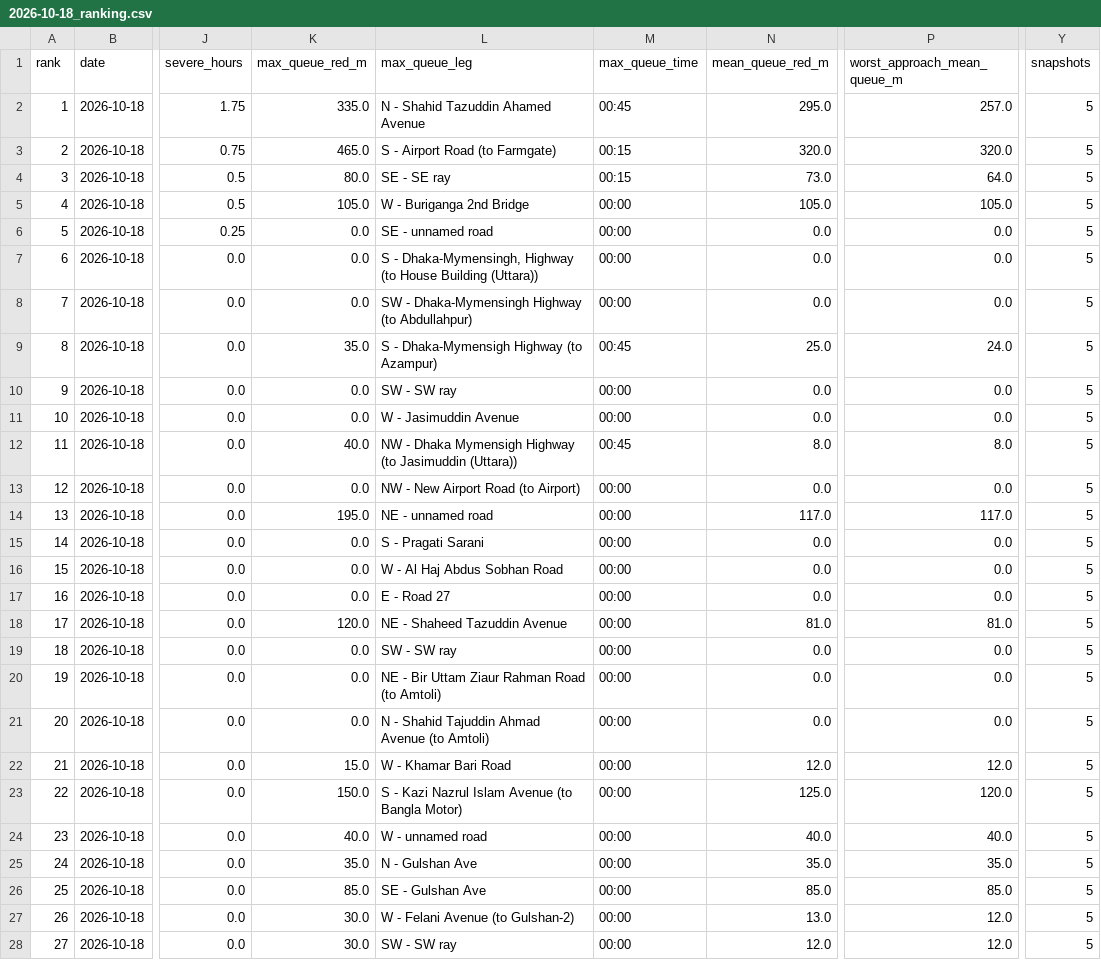
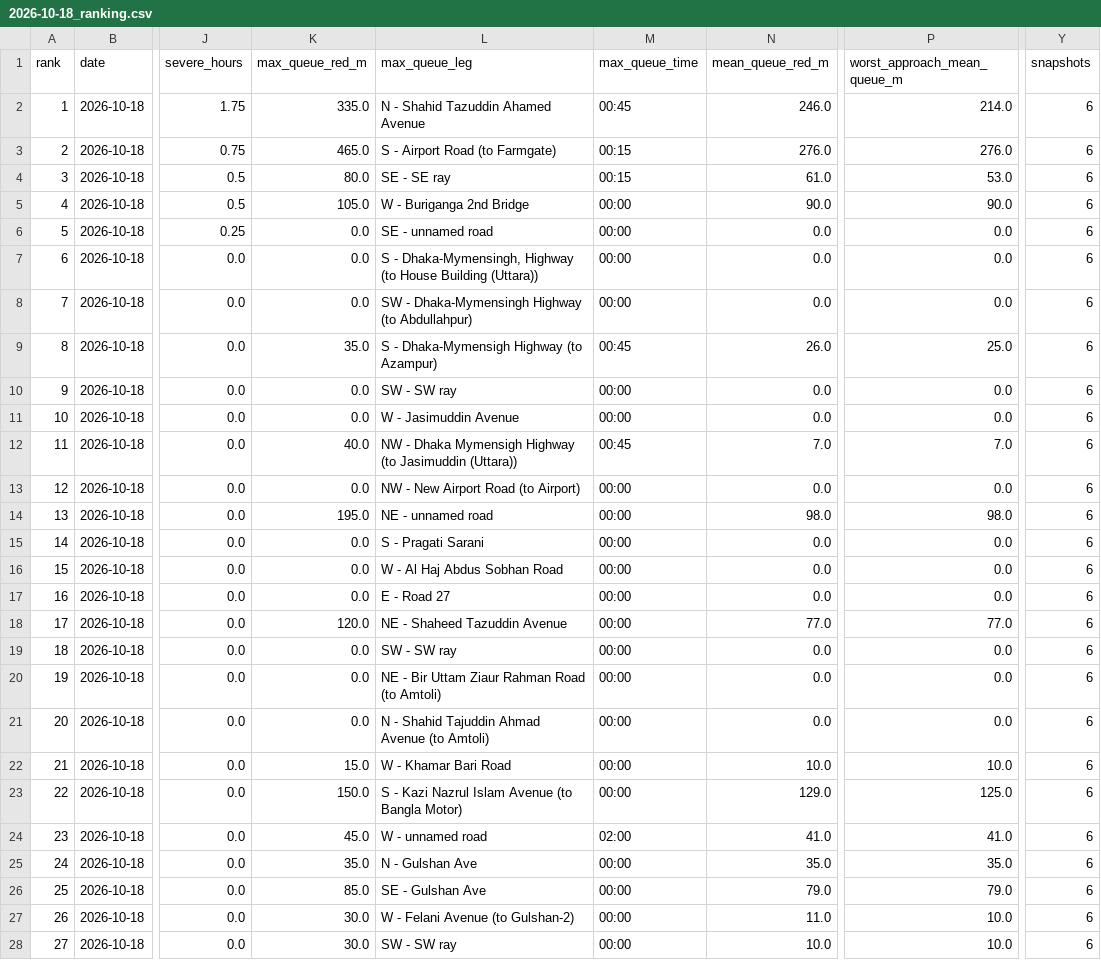
Before and after one commit to wiki-ruhan/Dhaka-Jam-70, a CSV file: data/daily/ranking/2026-10-18_ranking.csv, drawn as a sheet; only a part is shown, gaps mark what is left out; the diff covers the shown part only; the diff names each change by its address in the sheet, - before the commit and + after, or states it on an @@ line.

```diff
--- a/data/daily/ranking/2026-10-18_ranking.csv
+++ b/data/daily/ranking/2026-10-18_ranking.csv
-N2 (mean_queue_red_m): 295.0
+N2 (mean_queue_red_m): 246.0
-P2 (worst_approach_mean_queue_m): 257.0
+P2 (worst_approach_mean_queue_m): 214.0
-Y2:Y28 (snapshots): 5
+Y2:Y28 (snapshots): 6
-N3 (mean_queue_red_m): 320.0
+N3 (mean_queue_red_m): 276.0
-P3 (worst_approach_mean_queue_m): 320.0
+P3 (worst_approach_mean_queue_m): 276.0
-N4 (mean_queue_red_m): 73.0
+N4 (mean_queue_red_m): 61.0
-P4 (worst_approach_mean_queue_m): 64.0
+P4 (worst_approach_mean_queue_m): 53.0
-N5 (mean_queue_red_m): 105.0
+N5 (mean_queue_red_m): 90.0
-P5 (worst_approach_mean_queue_m): 105.0
+P5 (worst_approach_mean_queue_m): 90.0
-N9 (mean_queue_red_m): 25.0
+N9 (mean_queue_red_m): 26.0
-P9 (worst_approach_mean_queue_m): 24.0
+P9 (worst_approach_mean_queue_m): 25.0
-N12 (mean_queue_red_m): 8.0
+N12 (mean_queue_red_m): 7.0
-P12 (worst_approach_mean_queue_m): 8.0
+P12 (worst_approach_mean_queue_m): 7.0
-N14 (mean_queue_red_m): 117.0
+N14 (mean_queue_red_m): 98.0
-P14 (worst_approach_mean_queue_m): 117.0
+P14 (worst_approach_mean_queue_m): 98.0
-N18 (mean_queue_red_m): 81.0
+N18 (mean_queue_red_m): 77.0
-P18 (worst_approach_mean_queue_m): 81.0
+P18 (worst_approach_mean_queue_m): 77.0
-N22 (mean_queue_red_m): 12.0
+N22 (mean_queue_red_m): 10.0
-P22 (worst_approach_mean_queue_m): 12.0
+P22 (worst_approach_mean_queue_m): 10.0
-N23 (mean_queue_red_m): 125.0
+N23 (mean_queue_red_m): 129.0
-P23 (worst_approach_mean_queue_m): 120.0
+P23 (worst_approach_mean_queue_m): 125.0
-K24 (max_queue_red_m): 40.0
+K24 (max_queue_red_m): 45.0
-M24 (max_queue_time): 00:00
+M24 (max_queue_time): 02:00
-N24 (mean_queue_red_m): 40.0
+N24 (mean_queue_red_m): 41.0
-P24 (worst_approach_mean_queue_m): 40.0
+P24 (worst_approach_mean_queue_m): 41.0
-N26 (mean_queue_red_m): 85.0
+N26 (mean_queue_red_m): 79.0
-P26 (worst_approach_mean_queue_m): 85.0
+P26 (worst_approach_mean_queue_m): 79.0
-N27 (mean_queue_red_m): 13.0
+N27 (mean_queue_red_m): 11.0
-P27:P28 (worst_approach_mean_queue_m): 12.0
+P27:P28 (worst_approach_mean_queue_m): 10.0
-N28 (mean_queue_red_m): 12.0
+N28 (mean_queue_red_m): 10.0
```
Also changed, not shown: 82 edited cells elsewhere in this file, data/conditions.csv, data/daily_summary.csv, 15 other files.
